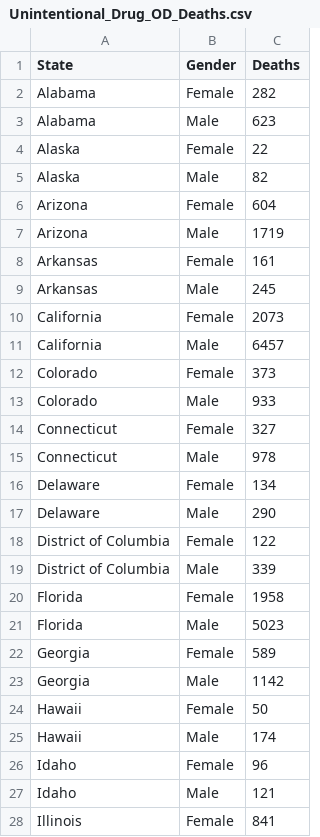
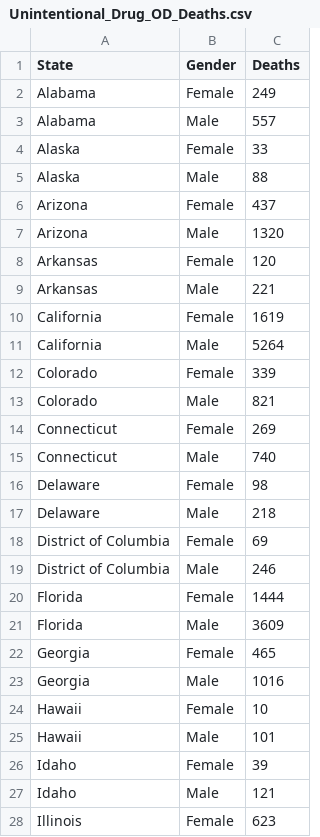
Before and after one commit to csbfx/advpy122-data, a CSV file: Unintentional_Drug_OD_Deaths.csv, drawn as a sheet; only a part is shown; the diff covers the shown part only.

Commit message:
updated

```diff
--- a/Unintentional_Drug_OD_Deaths.csv
+++ b/Unintentional_Drug_OD_Deaths.csv
@@ -1,28 +1,28 @@
 State,Gender,Deaths
-Alabama,Female,282
-Alabama,Male,623
-Alaska,Female,22
-Alaska,Male,82
-Arizona,Female,604
-Arizona,Male,1719
-Arkansas,Female,161
-Arkansas,Male,245
-California,Female,2073
-California,Male,6457
-Colorado,Female,373
-Colorado,Male,933
-Connecticut,Female,327
-Connecticut,Male,978
-Delaware,Female,134
-Delaware,Male,290
-District of Columbia,Female,122
-District of Columbia,Male,339
-Florida,Female,1958
-Florida,Male,5023
-Georgia,Female,589
-Georgia,Male,1142
-Hawaii,Female,50
-Hawaii,Male,174
-Idaho,Female,96
+Alabama,Female,249
+Alabama,Male,557
+Alaska,Female,33
+Alaska,Male,88
+Arizona,Female,437
+Arizona,Male,1320
+Arkansas,Female,120
+Arkansas,Male,221
+California,Female,1619
+California,Male,5264
+Colorado,Female,339
+Colorado,Male,821
+Connecticut,Female,269
+Connecticut,Male,740
+Delaware,Female,98
+Delaware,Male,218
+District of Columbia,Female,69
+District of Columbia,Male,246
+Florida,Female,1444
+Florida,Male,3609
+Georgia,Female,465
+Georgia,Male,1016
+Hawaii,Female,10
+Hawaii,Male,101
+Idaho,Female,39
 Idaho,Male,121
-Illinois,Female,841
+Illinois,Female,623
```
Also changed, not shown: 1 added row, 1 removed row and 71 edited cells elsewhere in this file.
